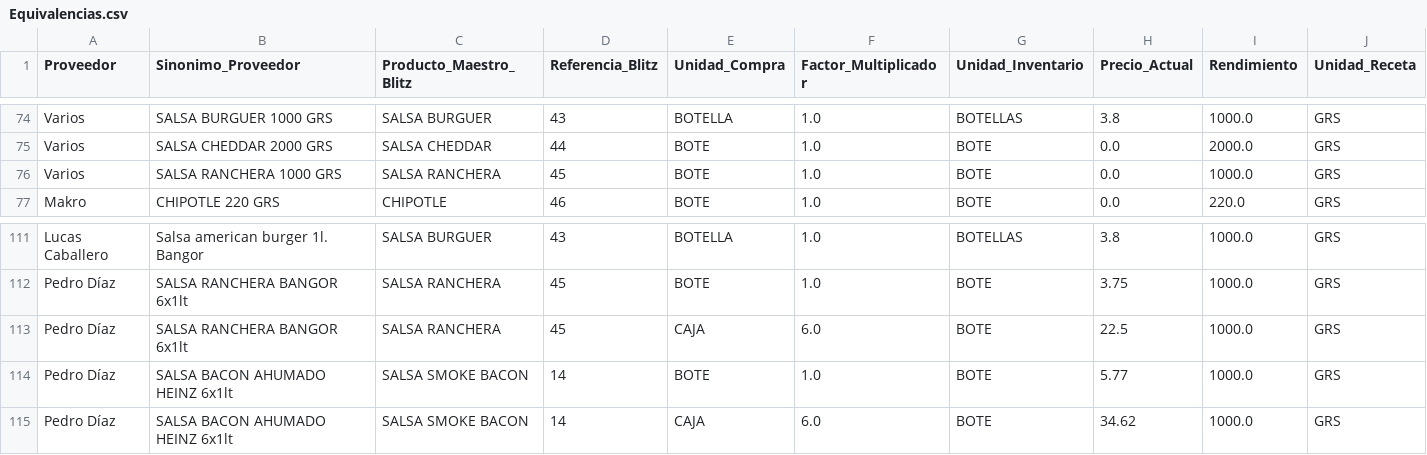
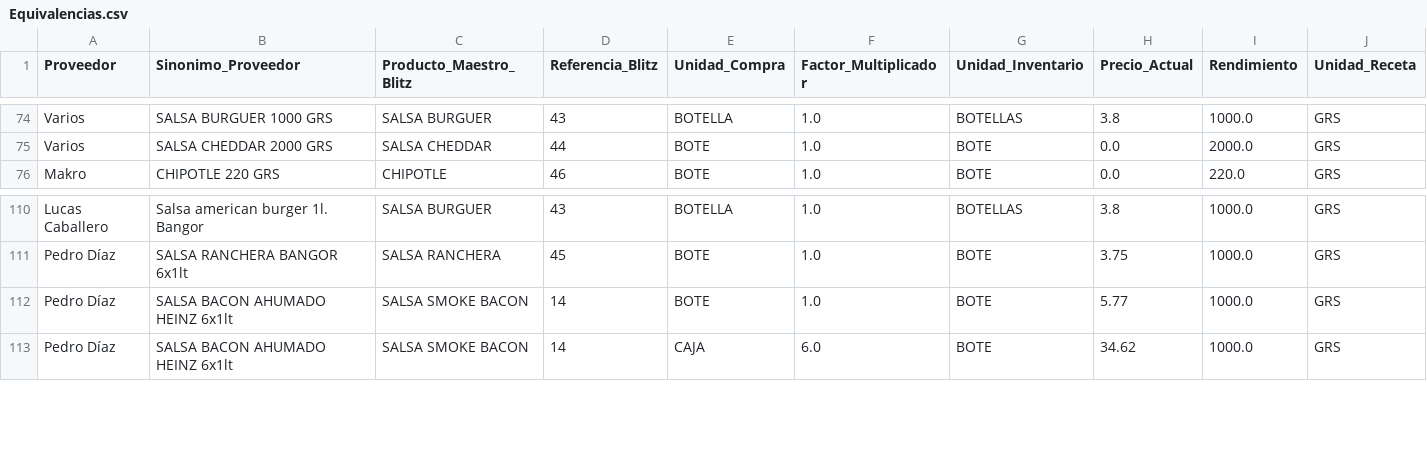
Before and after one commit to salvaandreo-lab/blitz-stock, a CSV file: Equivalencias.csv, drawn as a sheet; only a part is shown, gaps mark what is left out.

Commit message:
Borrado de filas en Equivalencias.csv

```diff
--- a/Equivalencias.csv
+++ b/Equivalencias.csv
@@ -75,3 +75,2 @@ Varios,SALSA BURGUER 1000 GRS,SALSA BURGUER,43,BOTELLA,1.0,BOTELLAS,3.8,1000.0,G
 Varios,SALSA CHEDDAR 2000 GRS,SALSA CHEDDAR,44,BOTE,1.0,BOTE,0.0,2000.0,GRS
-Varios,SALSA RANCHERA 1000 GRS,SALSA RANCHERA,45,BOTE,1.0,BOTE,0.0,1000.0,GRS
 Makro,CHIPOTLE 220 GRS,CHIPOTLE,46,BOTE,1.0,BOTE,0.0,220.0,GRS
@@ -112,3 +111,2 @@ Lucas Caballero,Salsa american burger 1l. Bangor,SALSA BURGUER,43,BOTELLA,1.0,BO
 Pedro Díaz,SALSA RANCHERA BANGOR 6x1lt,SALSA RANCHERA,45,BOTE,1.0,BOTE,3.75,1000.0,GRS
-Pedro Díaz,SALSA RANCHERA BANGOR 6x1lt,SALSA RANCHERA,45,CAJA,6.0,BOTE,22.5,1000.0,GRS
 Pedro Díaz,SALSA BACON AHUMADO HEINZ 6x1lt,SALSA SMOKE BACON,14,BOTE,1.0,BOTE,5.77,1000.0,GRS
```
